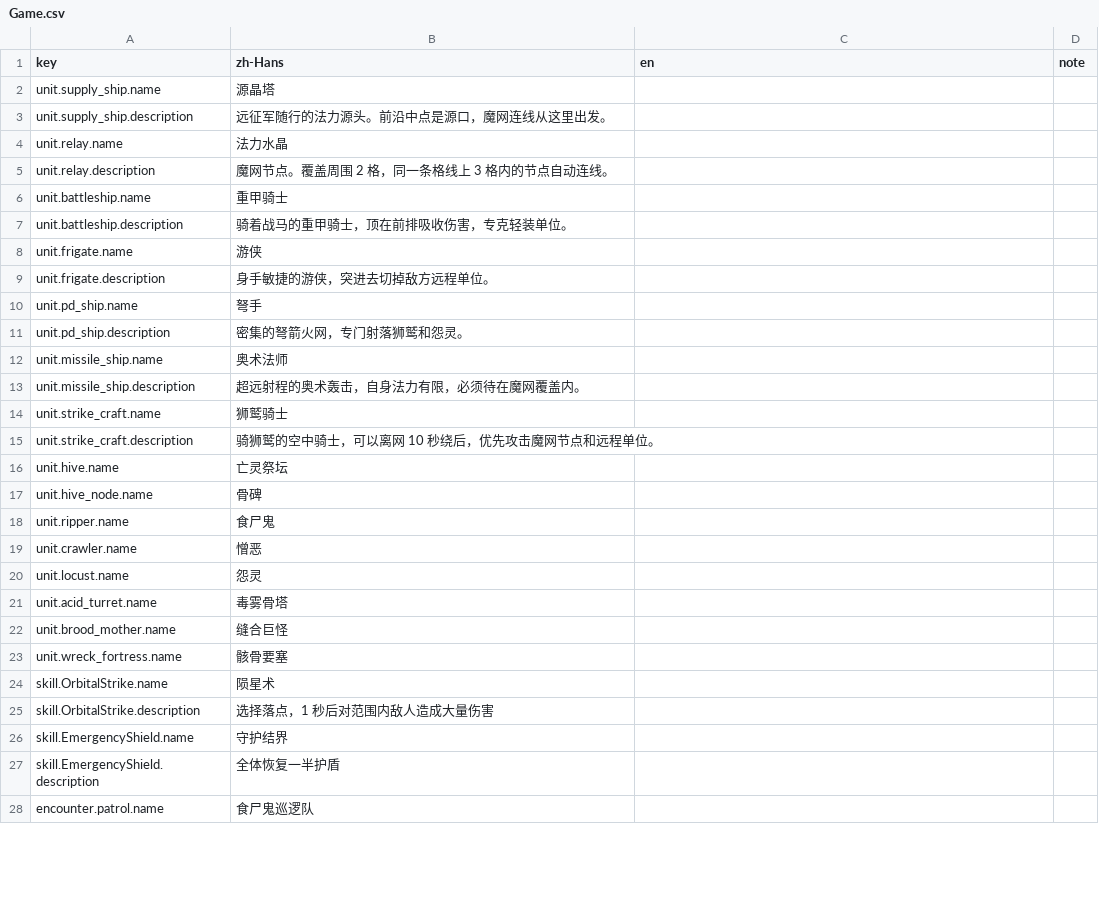
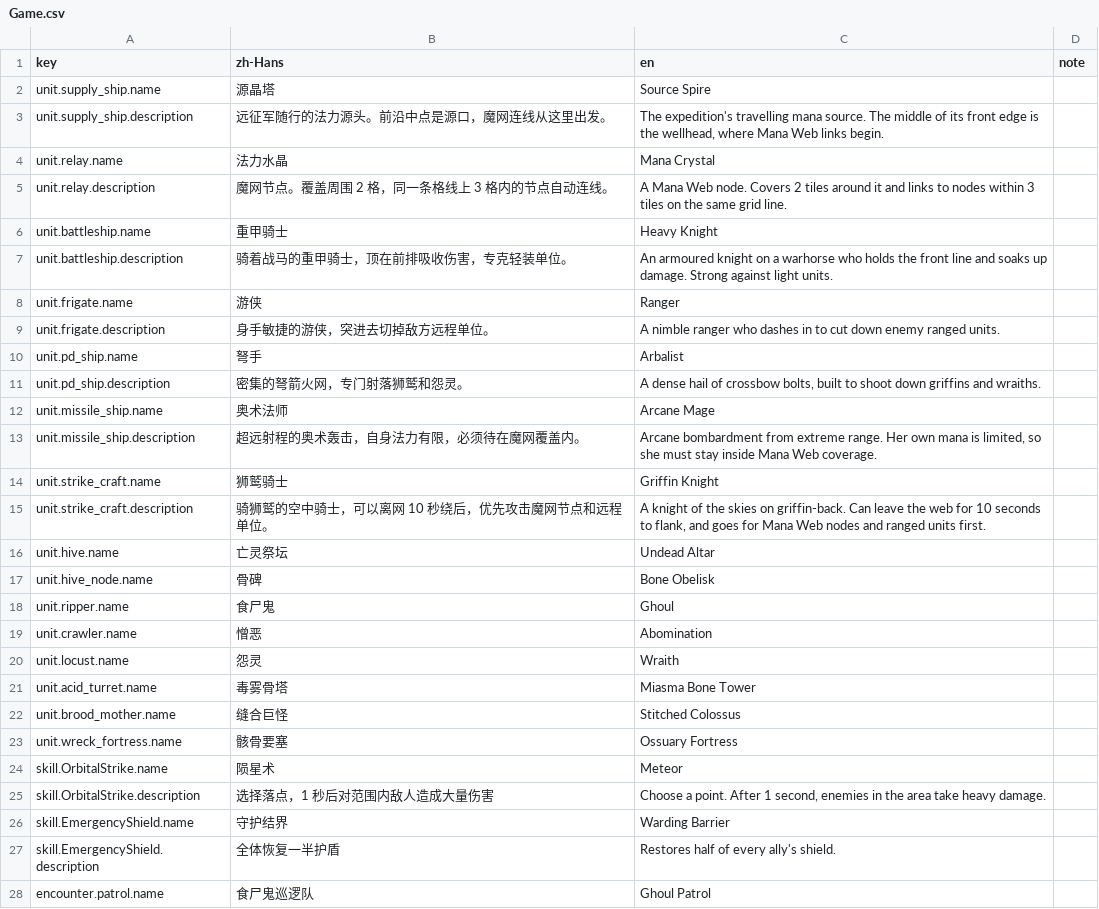
Before and after one commit to xuleiknave/XFramework, a CSV file: Starline/Packages/com.starline.game/Localization/Game.csv, drawn as a sheet; only a part is shown; the diff covers the shown part only.

```diff
--- a/Starline/Packages/com.starline.game/Localization/Game.csv
+++ b/Starline/Packages/com.starline.game/Localization/Game.csv
@@ -1,28 +1,28 @@
 key,zh-Hans,en,note
-unit.supply_ship.name,源晶塔,,
-unit.supply_ship.description,远征军随行的法力源头。前沿中点是源口，魔网连线从这里出发。,,
-unit.relay.name,法力水晶,,
-unit.relay.description,魔网节点。覆盖周围 2 格，同一条格线上 3 格内的节点自动连线。,,
-unit.battleship.name,重甲骑士,,
-unit.battleship.description,骑着战马的重甲骑士，顶在前排吸收伤害，专克轻装单位。,,
-unit.frigate.name,游侠,,
-unit.frigate.description,身手敏捷的游侠，突进去切掉敌方远程单位。,,
-unit.pd_ship.name,弩手,,
-unit.pd_ship.description,密集的弩箭火网，专门射落狮鹫和怨灵。,,
-unit.missile_ship.name,奥术法师,,
-unit.missile_ship.description,超远射程的奥术轰击，自身法力有限，必须待在魔网覆盖内。,,
-unit.strike_craft.name,狮鹫骑士,,
-unit.strike_craft.description,骑狮鹫的空中骑士，可以离网 10 秒绕后，优先攻击魔网节点和远程单位。,,
-unit.hive.name,亡灵祭坛,,
-unit.hive_node.name,骨碑,,
-unit.ripper.name,食尸鬼,,
-unit.crawler.name,憎恶,,
-unit.locust.name,怨灵,,
-unit.acid_turret.name,毒雾骨塔,,
-unit.brood_mother.name,缝合巨怪,,
-unit.wreck_fortress.name,骸骨要塞,,
-skill.OrbitalStrike.name,陨星术,,
-skill.OrbitalStrike.description,选择落点，1 秒后对范围内敌人造成大量伤害,,
-skill.EmergencyShield.name,守护结界,,
-skill.EmergencyShield.description,全体恢复一半护盾,,
-encounter.patrol.name,食尸鬼巡逻队,,
+unit.supply_ship.name,源晶塔,Source Spire,
+unit.supply_ship.description,远征军随行的法力源头。前沿中点是源口，魔网连线从这里出发。,"The expedition's travelling mana source. The middle of its front edge is the wellhead, where Mana Web links begin.",
+unit.relay.name,法力水晶,Mana Crystal,
+unit.relay.description,魔网节点。覆盖周围 2 格，同一条格线上 3 格内的节点自动连线。,A Mana Web node. Covers 2 tiles around it and links to nodes within 3 tiles on the same grid line.,
+unit.battleship.name,重甲骑士,Heavy Knight,
+unit.battleship.description,骑着战马的重甲骑士，顶在前排吸收伤害，专克轻装单位。,An armoured knight on a warhorse who holds the front line and soaks up damage. Strong against light units.,
+unit.frigate.name,游侠,Ranger,
+unit.frigate.description,身手敏捷的游侠，突进去切掉敌方远程单位。,A nimble ranger who dashes in to cut down enemy ranged units.,
+unit.pd_ship.name,弩手,Arbalist,
+unit.pd_ship.description,密集的弩箭火网，专门射落狮鹫和怨灵。,"A dense hail of crossbow bolts, built to shoot down griffins and wraiths.",
+unit.missile_ship.name,奥术法师,Arcane Mage,
+unit.missile_ship.description,超远射程的奥术轰击，自身法力有限，必须待在魔网覆盖内。,"Arcane bombardment from extreme range. Her own mana is limited, so she must stay inside Mana Web coverage.",
+unit.strike_craft.name,狮鹫骑士,Griffin Knight,
+unit.strike_craft.description,骑狮鹫的空中骑士，可以离网 10 秒绕后，优先攻击魔网节点和远程单位。,"A knight of the skies on griffin-back. Can leave the web for 10 seconds to flank, and goes for Mana Web nodes and ranged units first.",
+unit.hive.name,亡灵祭坛,Undead Altar,
+unit.hive_node.name,骨碑,Bone Obelisk,
+unit.ripper.name,食尸鬼,Ghoul,
+unit.crawler.name,憎恶,Abomination,
+unit.locust.name,怨灵,Wraith,
+unit.acid_turret.name,毒雾骨塔,Miasma Bone Tower,
+unit.brood_mother.name,缝合巨怪,Stitched Colossus,
+unit.wreck_fortress.name,骸骨要塞,Ossuary Fortress,
+skill.OrbitalStrike.name,陨星术,Meteor,
+skill.OrbitalStrike.description,选择落点，1 秒后对范围内敌人造成大量伤害,"Choose a point. After 1 second, enemies in the area take heavy damage.",
+skill.EmergencyShield.name,守护结界,Warding Barrier,
+skill.EmergencyShield.description,全体恢复一半护盾,Restores half of every ally's shield.,
+encounter.patrol.name,食尸鬼巡逻队,Ghoul Patrol,
```
Also changed, not shown: 51 edited cells elsewhere in this file, Starline/Packages/com.starline.game/Localization/UI.csv, 11 other files.
